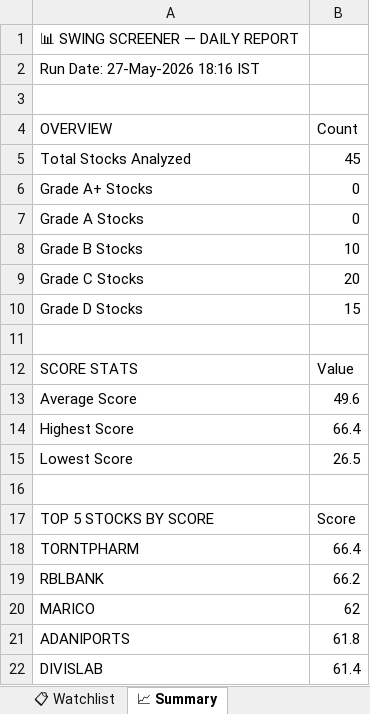
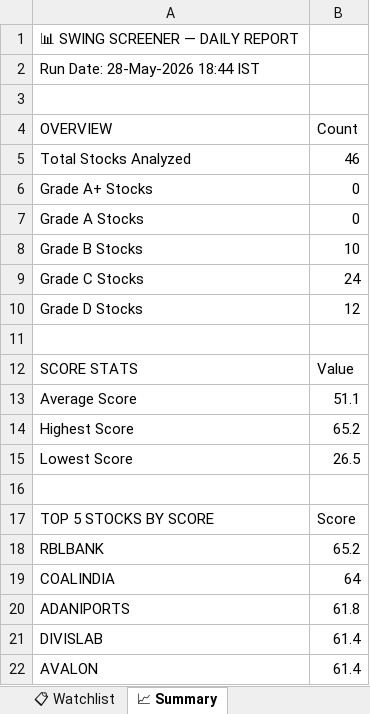
Before and after one commit to sashokkumars-sys/swing-screener, an Excel workbook: output/swing_screener_report.xlsx, sheet 📈 Summary, drawn as a sheet; values as stored, in another font and other column widths than the file's, no borders; removed rows and columns are numbered as before the commit, all else as after; the diff names each change by its address in the sheet, - before the commit and + after, or states it on an @@ line.

```diff
--- a/output/swing_screener_report.xlsx (sheet 📈 Summary)
+++ b/output/swing_screener_report.xlsx (sheet 📈 Summary)
-A2 (OVERVIEW): Run Date: 27-May-2026 18:16 IST
+A2 (OVERVIEW): Run Date: 28-May-2026 18:44 IST
-B5 (Count): 45
+B5 (Count): 46
-B9 (Count): 20
+B9 (Count): 24
-B10 (Count): 15
+B10 (Count): 12
-B13 (Count): 49.6
+B13 (Count): 51.1
-B14 (Count): 66.4
+B14 (Count): 65.2
-row 18: TORNTPHARM | 66.4
-B18 (Count): 66.2
+B18 (Count): 65.2
-row 20: MARICO | 62
+row 19: COALINDIA | 64
+row 22: AVALON | 61.4
```
Also changed, not shown: sheet 📊 All Stocks, sheet 👀 Grade B Watch, sheet 📋 Watchlist, 2 other files.
